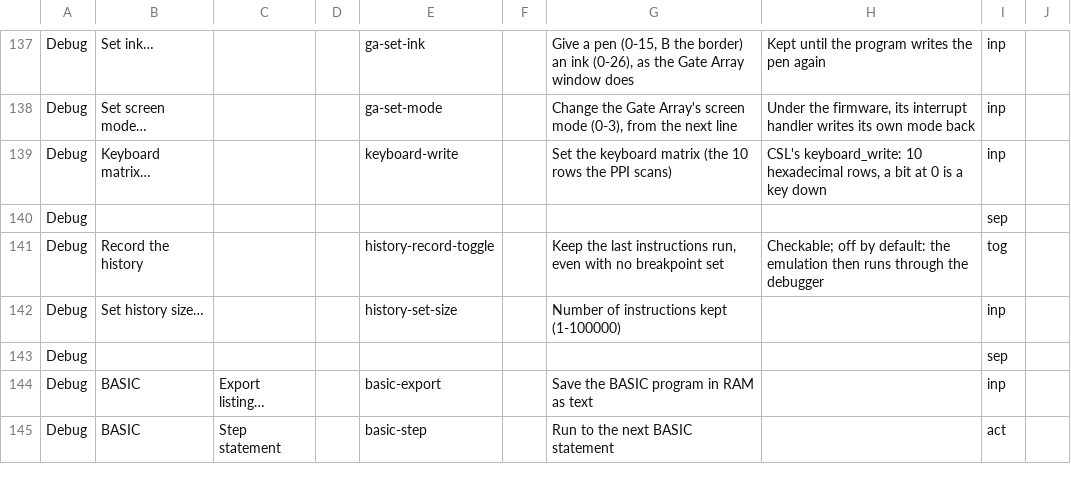
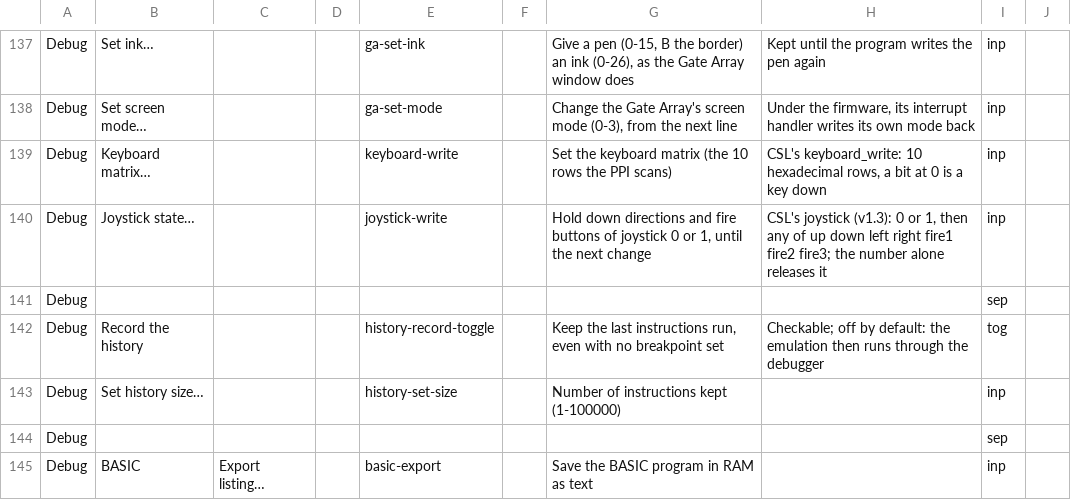
Before and after one commit to rgiot/bemu, a CSV file: doc/menu-ui.csv, drawn as a sheet; only a part is shown, gaps mark what is left out; the shorter side is filled out with more unchanged rows.

```diff
--- a/doc/menu-ui.csv
+++ b/doc/menu-ui.csv
@@ -139,2 +139,3 @@ Debug,Set screen mode…,,,ga-set-mode,,"Change the Gate Array's screen mode (0-
 Debug,Keyboard matrix…,,,keyboard-write,,Set the keyboard matrix (the 10 rows the PPI scans),"CSL's keyboard_write: 10 hexadecimal rows, a bit at 0 is a key down",inp,
+Debug,Joystick state…,,,joystick-write,,"Hold down directions and fire buttons of joystick 0 or 1, until the next change","CSL's joystick (v1.3): 0 or 1, then any of up down left right fire1 fire2 fire3; the number alone releases it",inp,
 Debug,,,,,,,,sep,
```
Also changed, not shown: doc/menu-ui-origins.csv, 25 other files.
